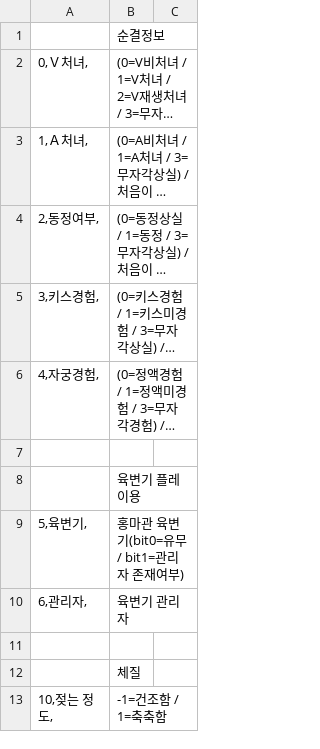
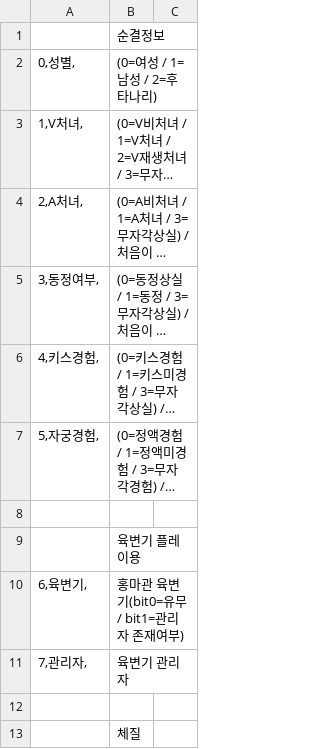
Before and after one commit to TrissElan/PYeratohoNTRL, a CSV file: DATA/TALENT.csv, drawn as a sheet; only a part is shown; the shorter side is filled out with more unchanged rows; long unchanged cells end in …; addresses are those after the commit; the diff names each change by its address in the sheet, - before the commit and + after, or states it on an @@ line.

Commit message:
modified:   DATA/CHARA0.json 	modified:   DATA/CHARA1.json 	modified:   DATA/CHARA2.json 	modified:   DATA/CHARA3.json 	modified:   DATA/CHARA4.json 	modified:   DATA/CHARA5.json 	modified:   DATA/CHARA6.json 	modified:   DATA/CHARA7.json 	modified:   DATA/CHARA8.json 	modified:   DATA/EXP.csv 	modified:   DATA/PARAM.csv 	modified:   DATA/TALENT.csv 	modified:   MODULE/CharacterModule.py 	modified:   MODULE/InformModule.py

```diff
--- a/DATA/TALENT.csv
+++ b/DATA/TALENT.csv
+row 2: 0,성별, | (0=여성 / 1=남성 / 2=후타나리)
-A3: 0,Ｖ처녀,
+A3: 1,V처녀,
-A4: 1,Ａ처녀,
+A4: 2,A처녀,
-A5: 2,동정여부,
+A5: 3,동정여부,
-A6: 3,키스경험,
+A6: 4,키스경험,
-A7: 4,자궁경험,
+A7: 5,자궁경험,
-A10: 5,육변기,
+A10: 6,육변기,
-A11: 6,관리자,
+A11: 7,관리자,
```
Also changed, not shown: DATA/EXP.csv, DATA/PARAM.csv, 11 other files.
